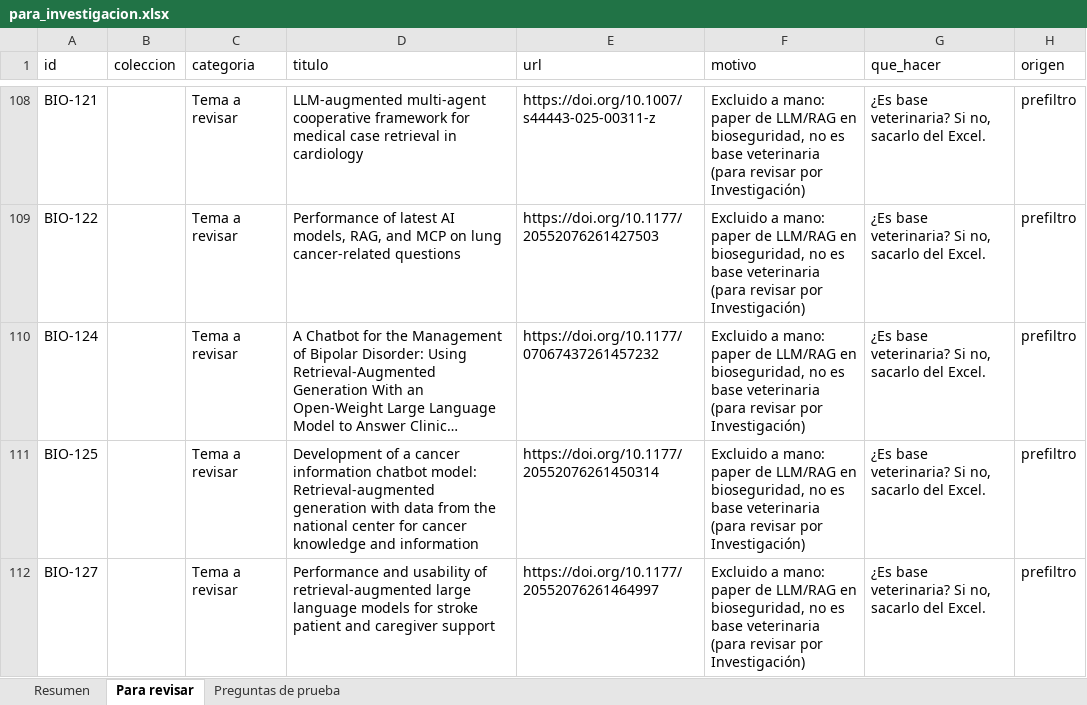
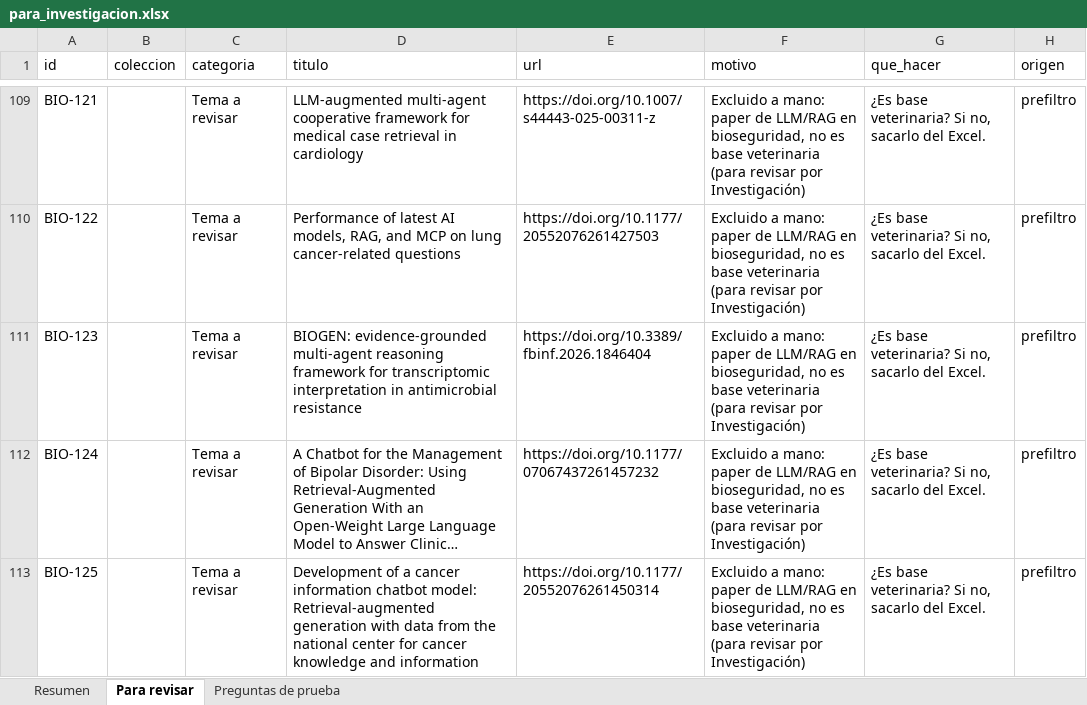
Before and after one commit to Paz0422/vet-agent-pia3, an Excel workbook: corpus/md/para_investigacion.xlsx, sheet Para revisar, drawn as a sheet; only a part is shown, gaps mark what is left out; the shorter side is filled out with more unchanged rows; long unchanged cells end in …; values as stored, in another font and other column widths than the file's, no borders; the diff covers the shown part only; the diff names each change by its address in the sheet, - before the commit and + after, or states it on an @@ line.

Commit message:
Lista para Investigación actualizada (incluye BIO-123, BIO-126 y BIO-138)

```diff
--- a/corpus/md/para_investigacion.xlsx (sheet Para revisar)
+++ b/corpus/md/para_investigacion.xlsx (sheet Para revisar)
+row 111: BIO-123 |  | Tema a revisar | BIOGEN: evidence-grounded multi-agent reasoning framework for transcriptomic interpretation in antimicrobial resistance | https://doi.org/10.3389/fbinf.2026.1846404 | Excluido a mano: paper de LLM/RAG en bioseguridad, no es base veterinaria (para revisar por Investigación) | ¿Es base veterinaria? Si no, sacarlo del Excel. | prefiltro
```
Also changed, not shown: 3 added rows elsewhere in this sheet, sheet Resumen.
